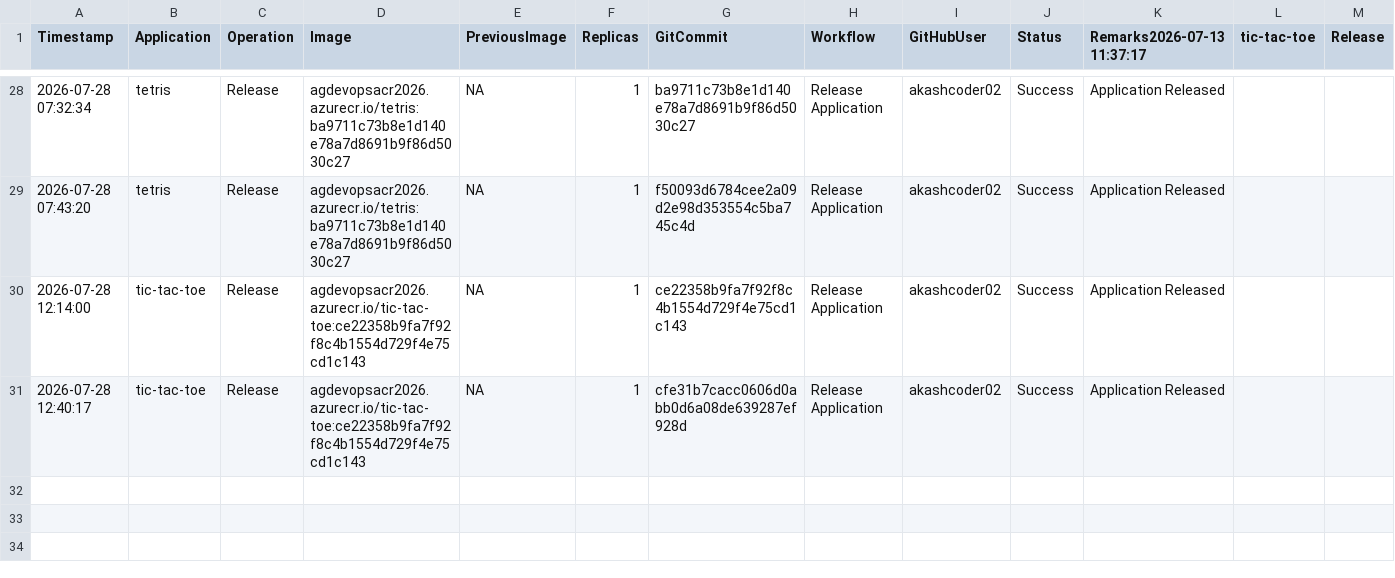
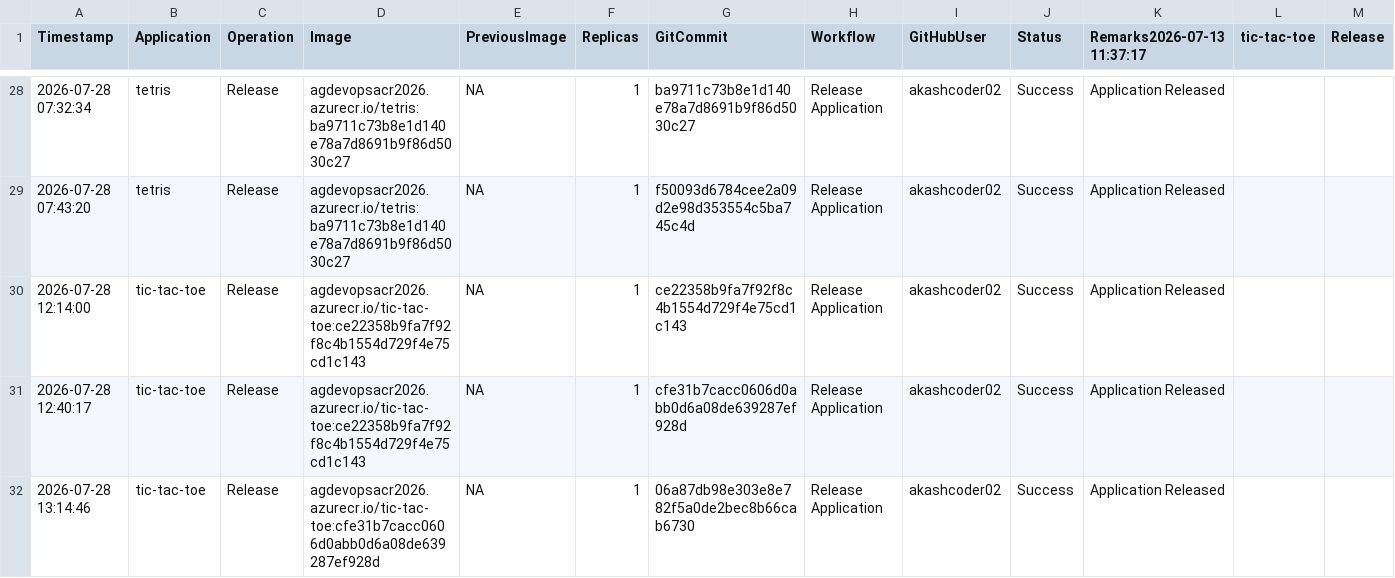
Before and after one commit to akashcoder02/azure-devops-aks-demo, a CSV file: history/deployment-history.csv, drawn as a sheet; only a part is shown, gaps mark what is left out; rows hold the shown columns only; the diff names each change by its address in the sheet, - before the commit and + after, or states it on an @@ line.

```diff
--- a/history/deployment-history.csv
+++ b/history/deployment-history.csv
+row 32: 2026-07-28 13:14:46 | tic-tac-toe | Release | agdevopsacr2026.azurecr.io/tic-tac-toe:cfe31b7cacc0606d0abb0d6a08de639287ef928d | NA | 1 | 06a87db98e303e8e782f5a0de2bec8b66cab6730 | Release Application | akashcoder02 | Success | Application Released
```
